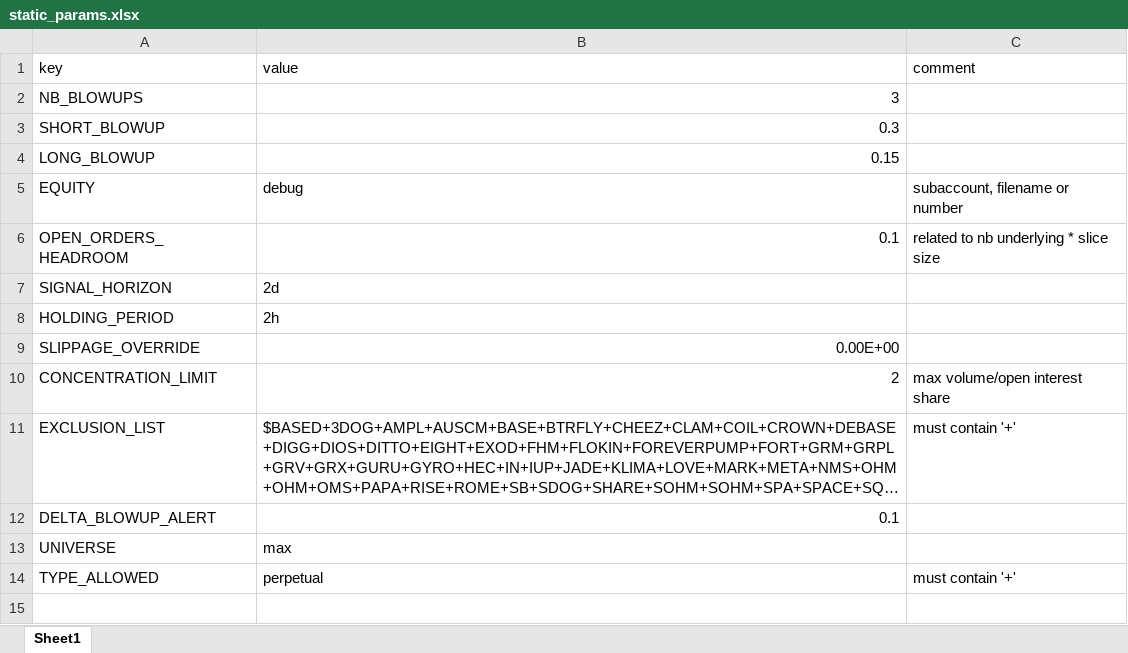
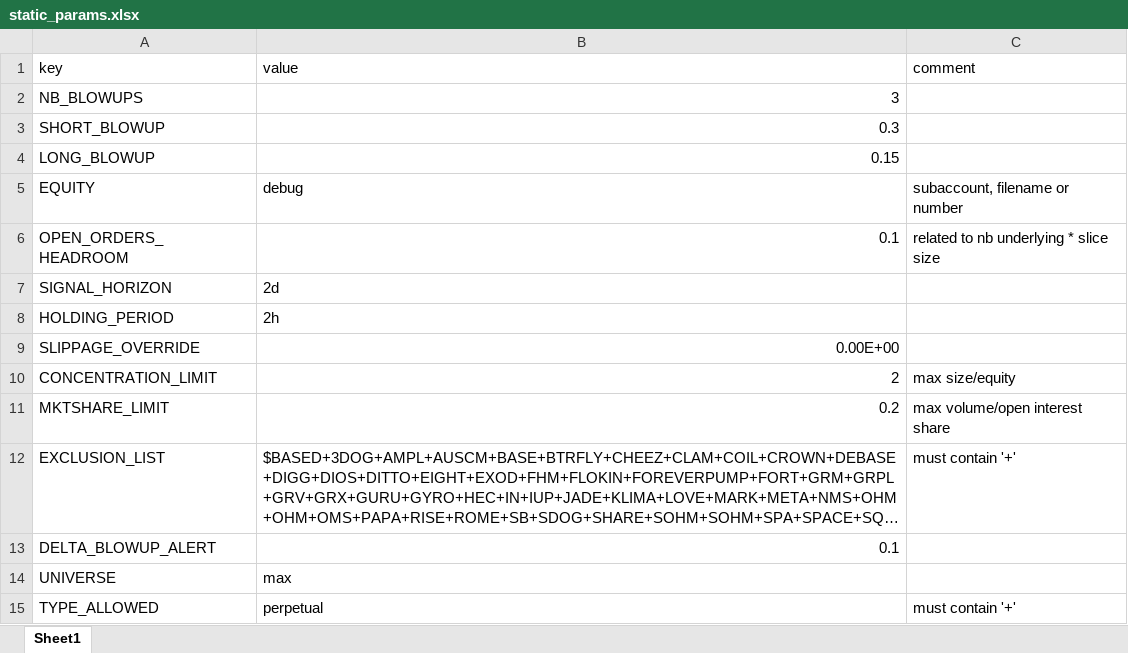
Before and after one commit to hhchhchhchhc/DynamicHedgeBacktest, an Excel workbook: DerivativeArbitrage/Runtime/configs/static_params.xlsx, sheet Sheet1, drawn as a sheet; long unchanged cells end in …; values as stored, in another font and other column widths than the file's, no borders; the diff names each change by its address in the sheet, - before the commit and + after, or states it on an @@ line.

Commit message:
mktshare_limit

```diff
--- a/DerivativeArbitrage/Runtime/configs/static_params.xlsx (sheet Sheet1)
+++ b/DerivativeArbitrage/Runtime/configs/static_params.xlsx (sheet Sheet1)
-C10 (comment): max volume/open interest share
+C10 (comment): max size/equity
+row 11: MKTSHARE_LIMIT | 0.2 | max volume/open interest share
```
Also changed, not shown: 1 other file.
